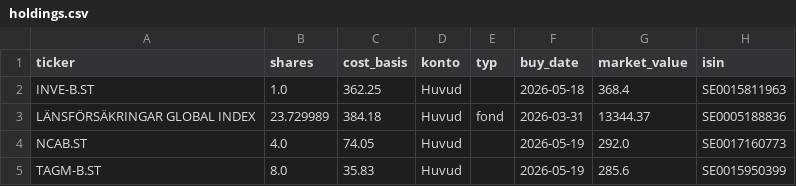
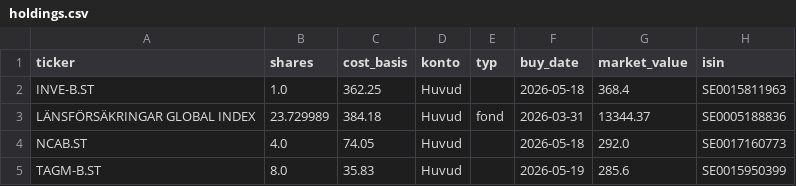
Before and after one commit to hankkontakt/stock-scanner, a CSV file: data/holdings.csv, drawn as a sheet.

Commit message:
chore: update data/holdings.csv via Streamlit

```diff
--- a/data/holdings.csv
+++ b/data/holdings.csv
@@ -3,3 +3,3 @@ INVE-B.ST,1.0,362.25,Huvud,,2026-05-18,368.4,SE0015811963
 LÄNSFÖRSÄKRINGAR GLOBAL INDEX,23.729989,384.18,Huvud,fond,2026-03-31,13344.37,SE0005188836
-NCAB.ST,4.0,74.05,Huvud,,2026-05-19,292.0,SE0017160773
+NCAB.ST,4.0,74.05,Huvud,,2026-05-18,292.0,SE0017160773
 TAGM-B.ST,8.0,35.83,Huvud,,2026-05-19,285.6,SE0015950399
```
